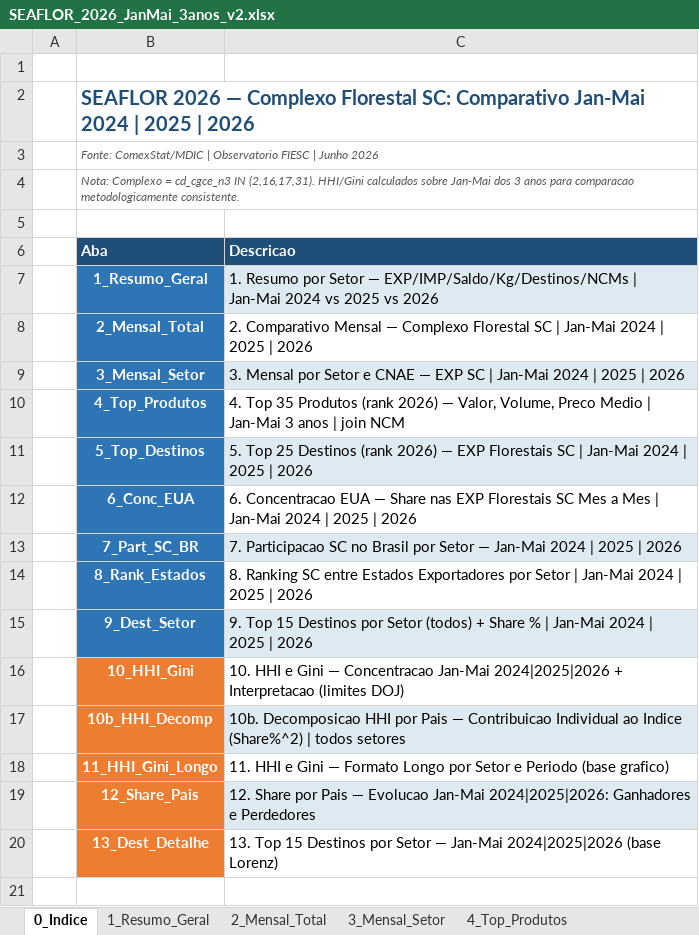
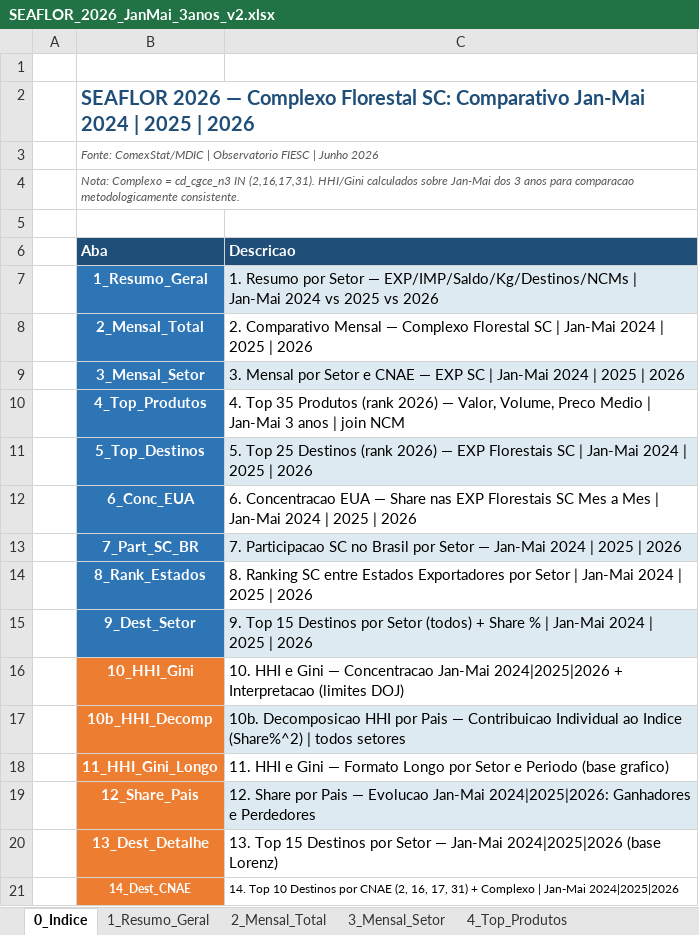
Before and after one commit to brunohaeming-obs/OBS---SEAFLOR-MURARA, an Excel workbook: data/processed/SEAFLOR_2026_JanMai_3anos_v2.xlsx, sheet 0_Indice, drawn as a sheet; values as stored, in another font and other column widths than the file's, no borders; the diff names each change by its address in the sheet, - before the commit and + after, or states it on an @@ line.

```diff
--- a/data/processed/SEAFLOR_2026_JanMai_3anos_v2.xlsx (sheet 0_Indice)
+++ b/data/processed/SEAFLOR_2026_JanMai_3anos_v2.xlsx (sheet 0_Indice)
+row 21:  | 14_Dest_CNAE | 14. Top 10 Destinos por CNAE (2, 16, 17, 31) + Complexo | Jan-Mai 2024|2025|2026
```
Also changed, not shown: sheet 10_HHI_Gini, sheet 1_Resumo_Geral, sheet 4_Top_Produtos, sheet 5_Top_Destinos, sheet 2_Mensal_Total, sheet 7_Part_SC_BR, 8 more sheets, other sheet tabs, 9 other files.
